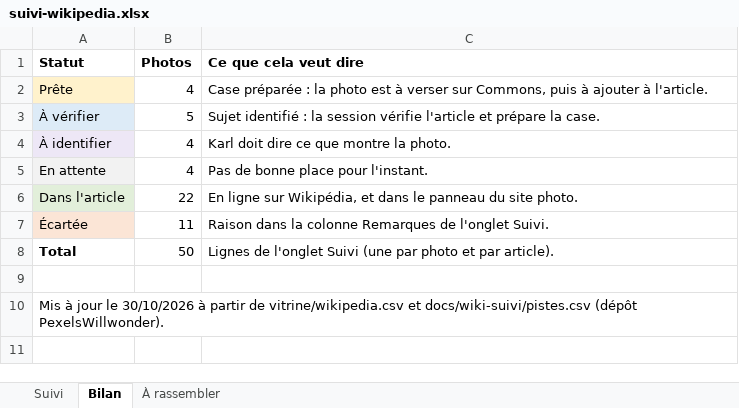
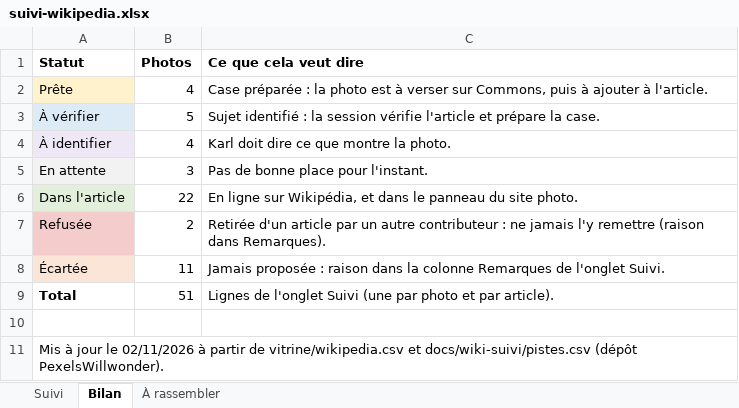
Before and after one commit to Willwonderc/PexelsWillwonder, an Excel workbook: docs/wiki-suivi/suivi-wikipedia.xlsx, sheet Bilan, drawn as a sheet; values as stored, in another font and other column widths than the file's, no borders; addresses are those after the commit; the diff names each change by its address in the sheet, - before the commit and + after, or states it on an @@ line.

```diff
--- a/docs/wiki-suivi/suivi-wikipedia.xlsx (sheet Bilan)
+++ b/docs/wiki-suivi/suivi-wikipedia.xlsx (sheet Bilan)
-B5 (Photos): 4
+B5 (Photos): 3
+row 7: Refusée | 2 | Retirée d'un article par un autre contributeur : ne jamais l'y remettre (raison dans Remarques).
-C8 (Ce que cela veut dire): Raison dans la…
+C8 (Ce que cela veut dire): Jamais proposée : raison dans la…
-B9 (Photos): 50
+B9 (Photos): 51
-A11 (Statut): …jour le 30/10/2026 à partir…
+A11 (Statut): …jour le 02/11/2026 à partir…
```
Also changed, not shown: sheet Suivi, formulas that keep their value, 10 other files.
